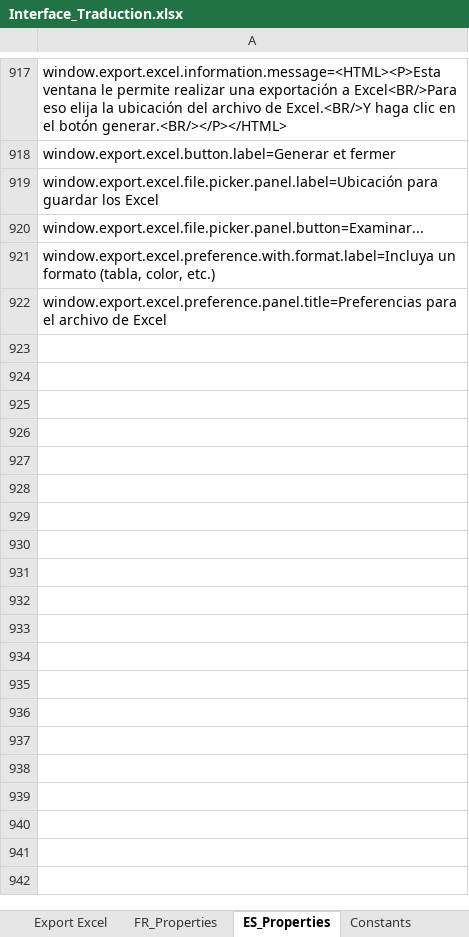
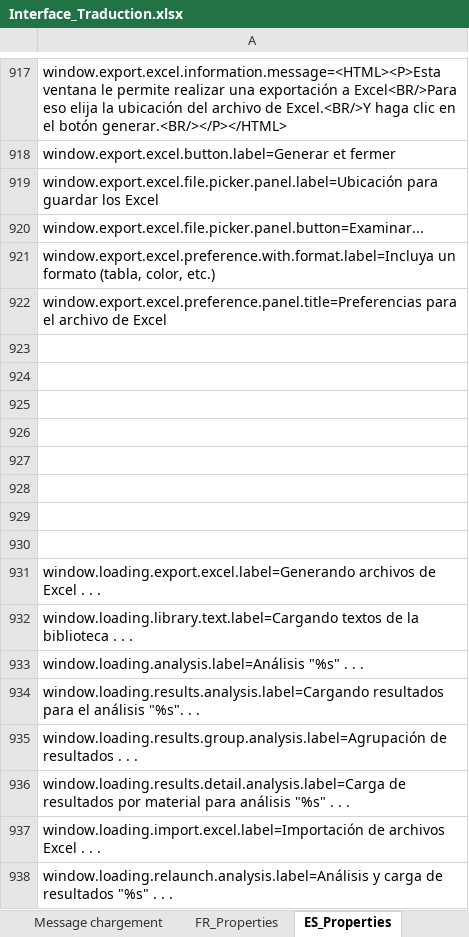
Before and after one commit to Jeremy-Leda/Caerus, an Excel workbook: Interface_Traduction.xlsx, sheet ES_Properties, drawn as a sheet; only a part is shown, gaps mark what is left out; values as stored, in another font and other column widths than the file's, no borders; the diff names each change by its address in the sheet, - before the commit and + after, or states it on an @@ line.

```diff
--- a/Interface_Traduction.xlsx (sheet ES_Properties)
+++ b/Interface_Traduction.xlsx (sheet ES_Properties)
+sheet tab: Message chargement
+row 923: (empty)
+row 924: (empty)
+row 925: (empty)
+row 926: (empty)
+row 927: (empty)
+row 928: (empty)
+row 929: (empty)
+row 930: (empty)
+row 931: window.loading.export.excel.label=Generando archivos de Excel . . .
+row 932: window.loading.library.text.label=Cargando textos de la biblioteca . . .
+row 933: window.loading.analysis.label=Análisis "%s" . . .
+row 934: window.loading.results.analysis.label=Cargando resultados para el análisis "%s". . .
+row 935: window.loading.results.group.analysis.label=Agrupación de resultados . . .
+row 936: window.loading.results.detail.analysis.label=Carga de resultados por material para análisis "%s" . . .
+row 937: window.loading.import.excel.label=Importación de archivos Excel . . .
+row 938: window.loading.relaunch.analysis.label=Análisis y carga de resultados "%s" . . .
```
Also changed, not shown: sheet Constants, sheet FR_Properties, 18 other files.
